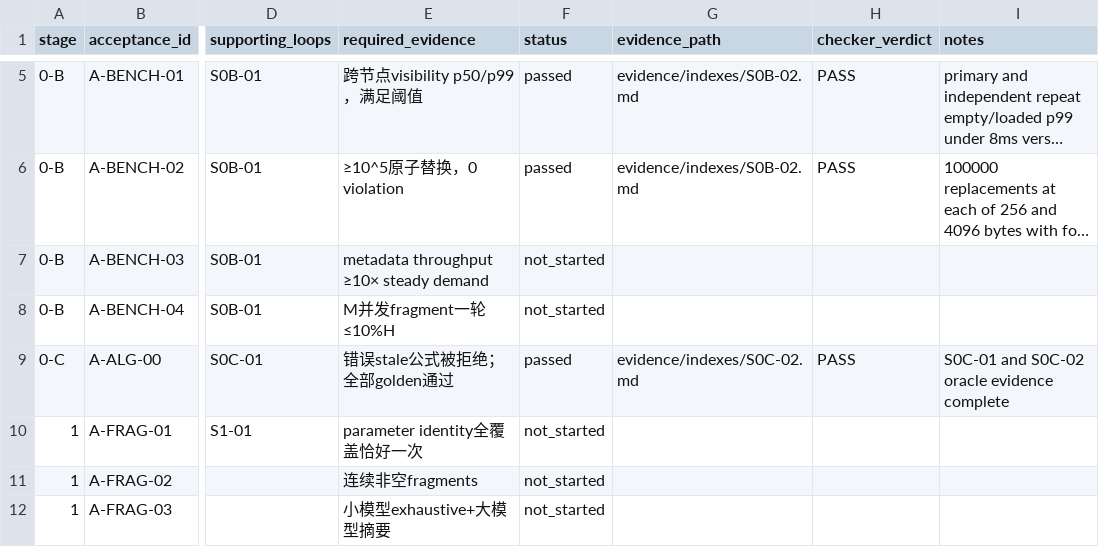
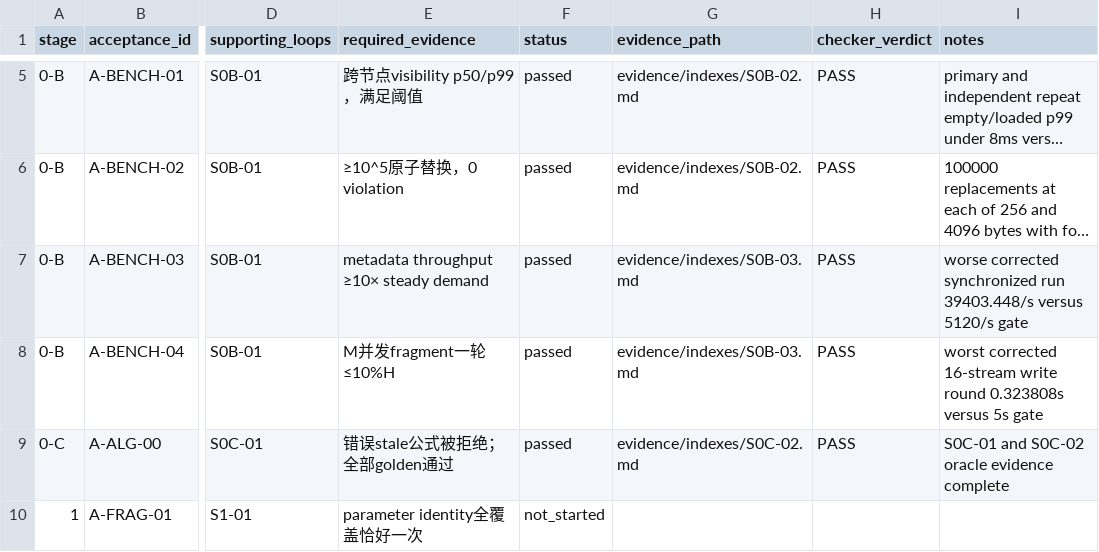
Before and after one commit to UnbearableFate/fsbdd, a CSV file: plans/FS_DILOCO_CODEX_EXECUTION_PLAN/plans/ACCEPTANCE_TRACEABILITY.csv, drawn as a sheet; only a part is shown, gaps mark what is left out; the shorter side is filled out with more unchanged rows; long unchanged cells end in …; the diff names each change by its address in the sheet, - before the commit and + after, or states it on an @@ line.

Commit message:
Persist corrected S0B-03 checker pass

```diff
--- a/plans/FS_DILOCO_CODEX_EXECUTION_PLAN/plans/ACCEPTANCE_TRACEABILITY.csv
+++ b/plans/FS_DILOCO_CODEX_EXECUTION_PLAN/plans/ACCEPTANCE_TRACEABILITY.csv
-F7:F8 (status): not_started
+F7:F8 (status): passed
-G7:G8 (evidence_path): (empty)
+G7:G8 (evidence_path): evidence/indexes/S0B-03.md
-H7:H8 (checker_verdict): (empty)
+H7:H8 (checker_verdict): PASS
-I7 (notes): (empty)
+I7 (notes): worse corrected synchronized run 39403.448/s versus 5120/s gate
-I8 (notes): (empty)
+I8 (notes): worst corrected 16-stream write round 0.323808s versus 5s gate
```
Also changed, not shown: reports/stage0/requirement_to_evidence.csv, 5 other files.
